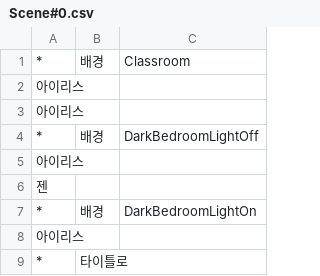
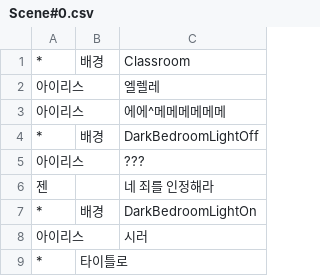
Before and after one commit to KimMinryoung/CardGame, a CSV file: Assets/Resources/Texts/Scene#0.csv, drawn as a sheet; the diff names each change by its address in the sheet, - before the commit and + after, or states it on an @@ line.

```diff
--- a/Assets/Resources/Texts/Scene#0.csv
+++ b/Assets/Resources/Texts/Scene#0.csv
-C2: (empty)
+C2: 엘렐레
-C3: (empty)
+C3: 에에^메메메메메메
-C5: (empty)
+C5: ???
-C6: (empty)
+C6: 네 죄를 인정해라
-C8: (empty)
+C8: 시러
```
Also changed, not shown: 1 other file.
